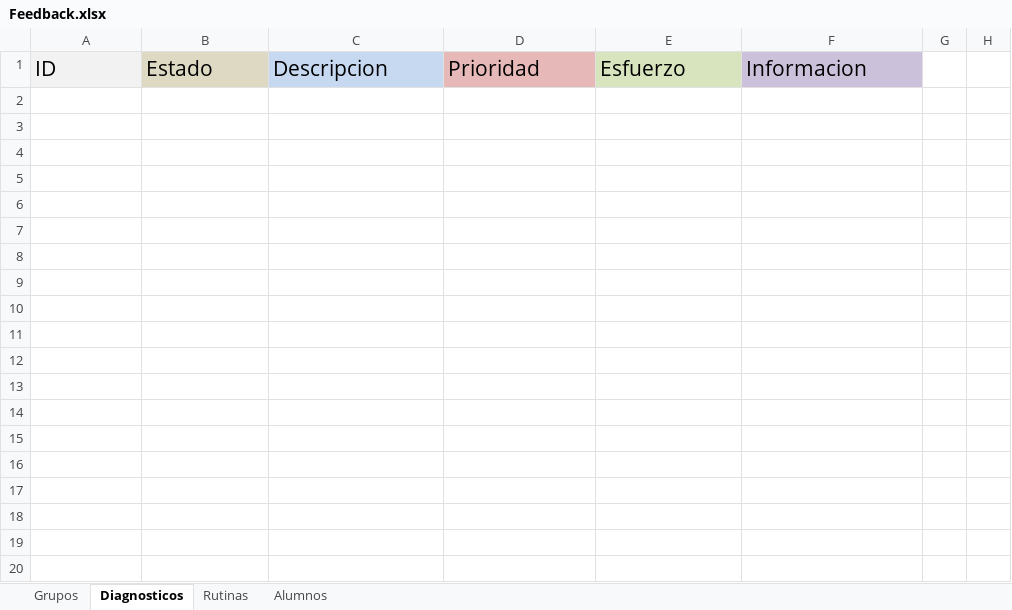
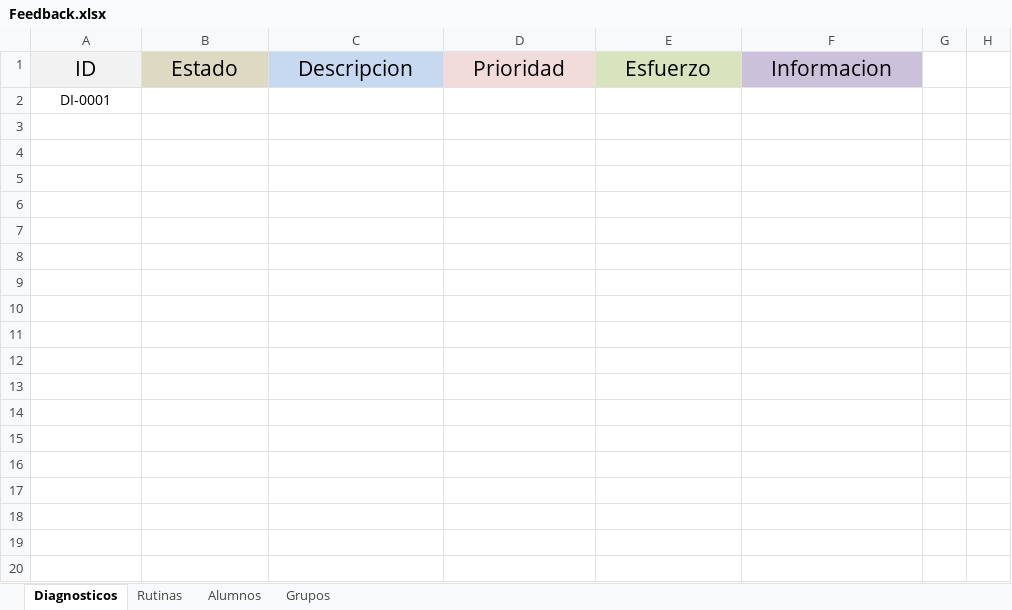
Before and after one commit to albertosoftco/came, an Excel workbook: Documentos/Pruebas/Feedback.xlsx, sheet Diagnosticos, drawn as a sheet; only a part is shown; values as stored, in another font and other column widths than the file's, no borders; the diff covers the shown part only; the diff names each change by its address in the sheet, - before the commit and + after, or states it on an @@ line.

```diff
--- a/Documentos/Pruebas/Feedback.xlsx (sheet Diagnosticos)
+++ b/Documentos/Pruebas/Feedback.xlsx (sheet Diagnosticos)
@@ sheet tab order changed: Diagnosticos | Rutinas | Alumnos | Grupos @@
-A1:F1 alignment: left
+A1:F1 alignment: center
-D1 fill: #E6B9B8
+D1 fill: #F2DCDB
+row 2: DI-0001
+row 3: (empty)
+row 4: (empty)
+row 5: (empty)
+row 6: (empty)
+row 7: (empty)
+row 8: (empty)
+row 9: (empty)
+row 10: (empty)
+row 11: (empty)
+row 12: (empty)
+row 13: (empty)
+row 14: (empty)
+row 15: (empty)
+row 16: (empty)
+row 17: (empty)
+row 18: (empty)
+row 19: (empty)
+row 20: (empty)
```
Also changed, not shown: 13 added rows elsewhere in this sheet, sheet Grupos, sheet Rutinas, sheet Alumnos.
